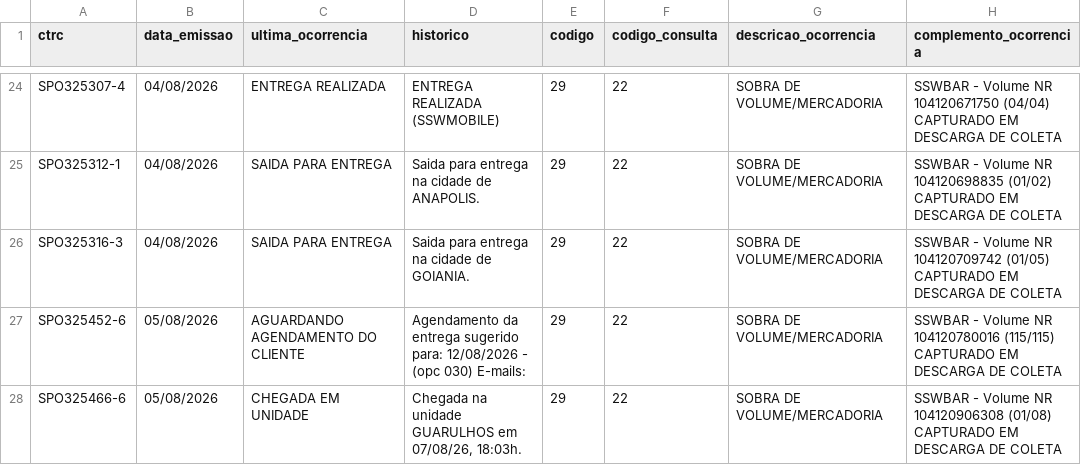
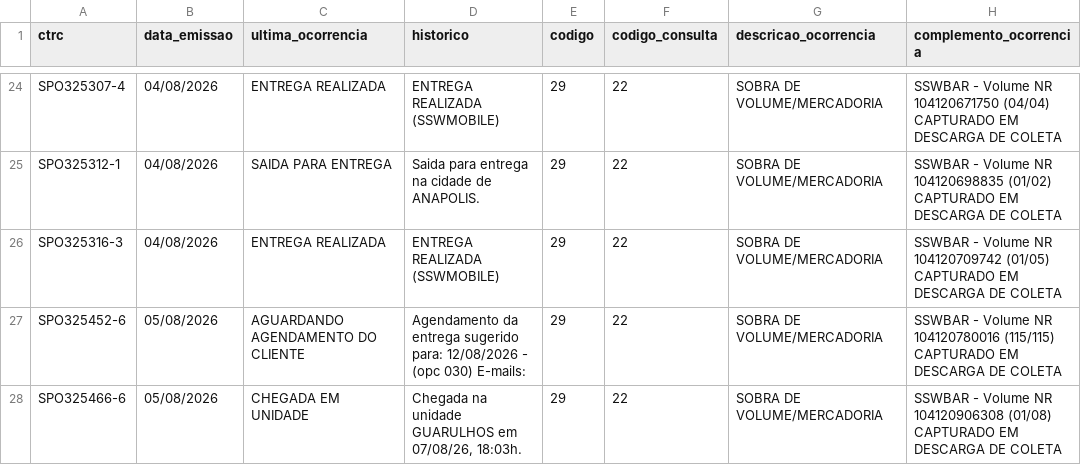
Before and after one commit to binhotransportes15/coletas-ace, a CSV file: dashboard/data/pendencia/pendencias_31.csv, drawn as a sheet; only a part is shown, gaps mark what is left out; the diff covers the shown part only; the diff names each change by its address in the sheet, - before the commit and + after, or states it on an @@ line.

```diff
--- a/dashboard/data/pendencia/pendencias_31.csv
+++ b/dashboard/data/pendencia/pendencias_31.csv
-C26 (ultima_ocorrencia): SAIDA PARA ENTREGA
+C26 (ultima_ocorrencia): ENTREGA REALIZADA
-D26 (historico): Saida para entrega na cidade de GOIANIA.
+D26 (historico): ENTREGA REALIZADA (SSWMOBILE)
```
Also changed, not shown: 2 added rows and 4 edited cells elsewhere in this file, dashboard/data/armazem/veiculos_78.csv, dashboard/data/coletas.csv, 15 other files.
